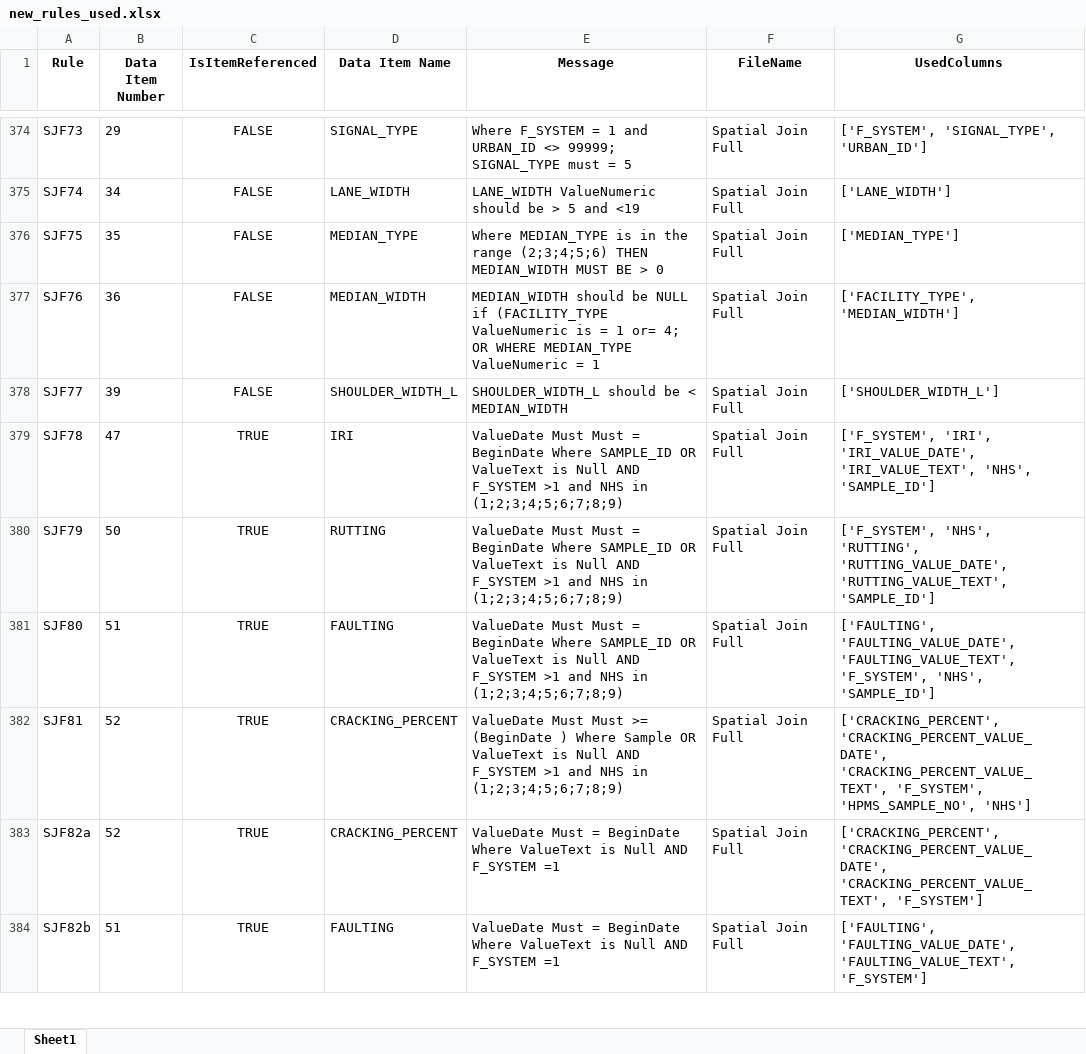
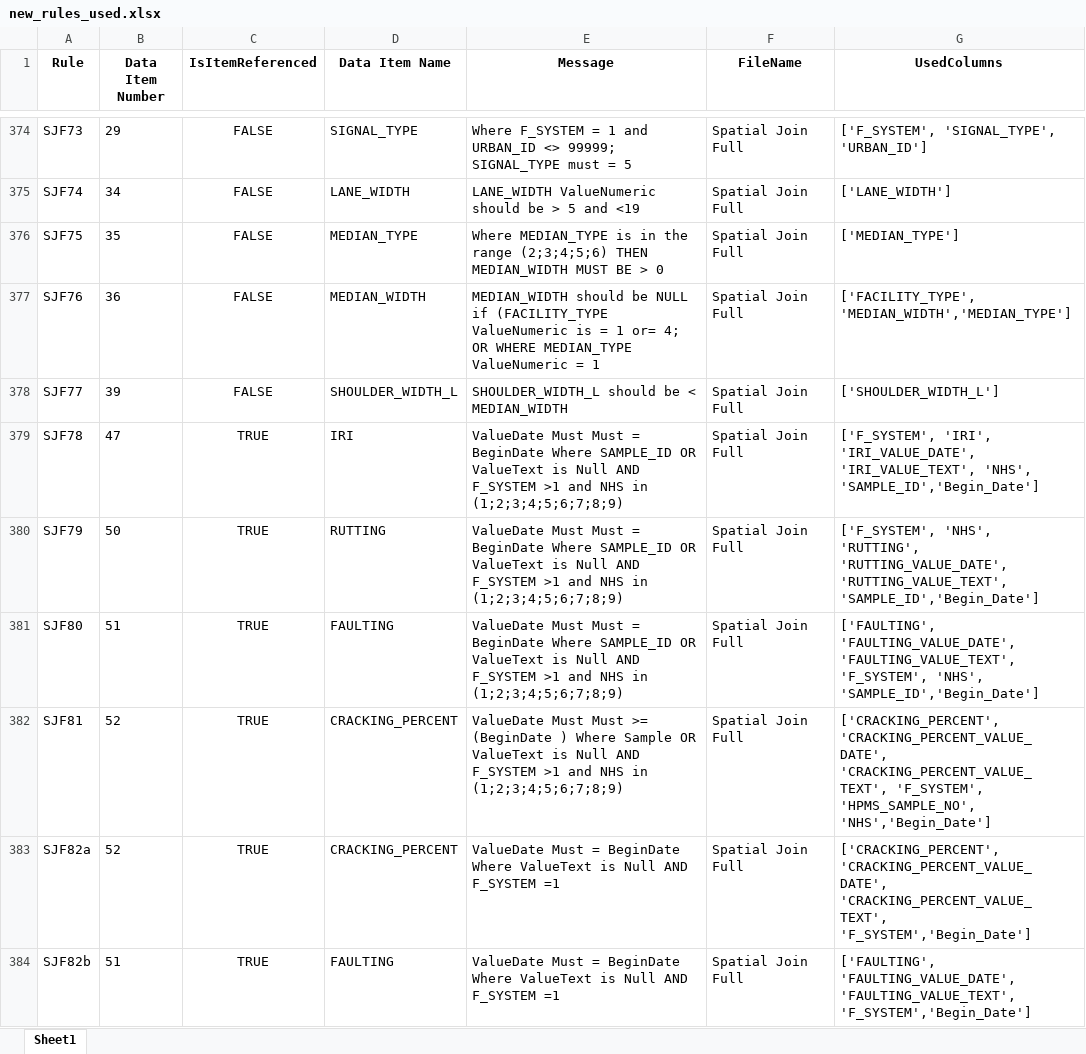
Before and after one commit to taylorjboone/hpms-validation, an Excel workbook: new_rules_used.xlsx, sheet Sheet1, drawn as a sheet; only a part is shown, gaps mark what is left out; values as stored, in another font and other column widths than the file's, no borders; the diff covers the shown part only; the diff names each change by its address in the sheet, - before the commit and + after, or states it on an @@ line.

Commit message:
tiny hatchet
* Took all the calls out of run we collect methods from the class object then roll that into calling each rule function
  - while we were doing this went ahead and implemented a simple does the columns this rule needs exist in my table. If it my table doesn't have the needed columns we skip the rule
* combine_items is a normalizer written to first normalize to v9 input given potentially disparate formats from previous years (which has so many foot guns)
  - the second normalizer just prepares the input for lrsops nothing to crazy

* pave_nhs_fsystem1.xlsx is the pavement data  I think we may need to annotate.

```diff
--- a/new_rules_used.xlsx (sheet Sheet1)
+++ b/new_rules_used.xlsx (sheet Sheet1)
-G377 (UsedColumns): ['FACILITY_TYPE', 'MEDIAN_WIDTH']
+G377 (UsedColumns): ['FACILITY_TYPE', 'MEDIAN_WIDTH','MEDIAN_TYPE']
-G379 (UsedColumns): …'IRI_VALUE_TEXT', 'NHS', 'SAMPLE_ID']
+G379 (UsedColumns): …'IRI_VALUE_TEXT', 'NHS', 'SAMPLE_ID','Begin_Date']
-G380 (UsedColumns): …'RUTTING_VALUE_DATE', 'RUTTING_VALUE_TEXT', 'SAMPLE_ID']
+G380 (UsedColumns): …'RUTTING_VALUE_DATE', 'RUTTING_VALUE_TEXT', 'SAMPLE_ID','Begin_Date']
-G381 (UsedColumns): …'F_SYSTEM', 'NHS', 'SAMPLE_ID']
+G381 (UsedColumns): …'F_SYSTEM', 'NHS', 'SAMPLE_ID','Begin_Date']
-G382 (UsedColumns): …'F_SYSTEM', 'HPMS_SAMPLE_NO', 'NHS']
+G382 (UsedColumns): …'F_SYSTEM', 'HPMS_SAMPLE_NO', 'NHS','Begin_Date']
-G383 (UsedColumns): …'CRACKING_PERCENT_VALUE_DATE', 'CRACKING_PERCENT_VALUE_TEXT', 'F_SYSTEM']
+G383 (UsedColumns): …'CRACKING_PERCENT_VALUE_DATE', 'CRACKING_PERCENT_VALUE_TEXT', 'F_SYSTEM','Begin_Date']
-G384 (UsedColumns): …'FAULTING_VALUE_DATE', 'FAULTING_VALUE_TEXT', 'F_SYSTEM']
+G384 (UsedColumns): …'FAULTING_VALUE_DATE', 'FAULTING_VALUE_TEXT', 'F_SYSTEM','Begin_Date']
```
Also changed, not shown: 8 edited cells elsewhere in this sheet, 6 other files.
